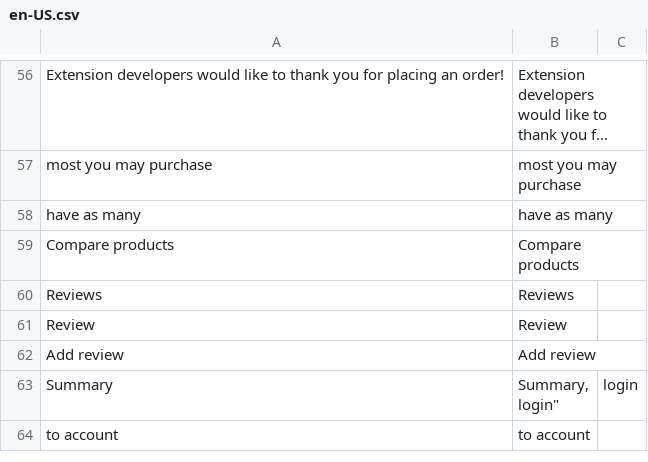
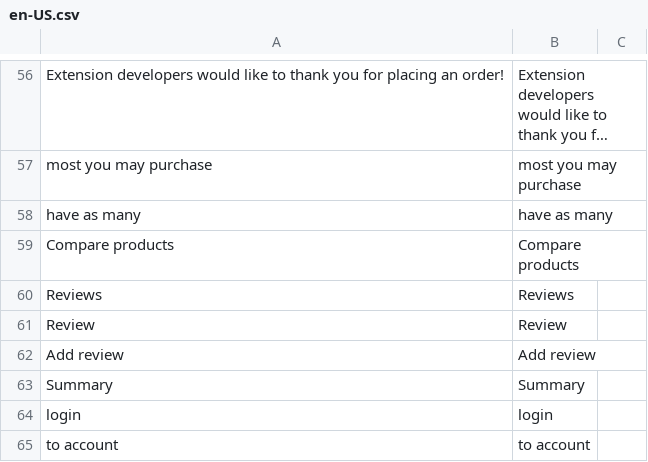
Before and after one commit to nicholidev/vue-store, a CSV file: core/i18n/resource/i18n/en-US.csv, drawn as a sheet; only a part is shown, gaps mark what is left out; long unchanged cells end in ….

```diff
--- a/core/i18n/resource/i18n/en-US.csv
+++ b/core/i18n/resource/i18n/en-US.csv
@@ -62,4 +62,4 @@
 "Add review","Add review"
-"Summary","Summary,
-"login","login"
+"Summary","Summary",
+"login","login"
 "to account","to account"
```
Also changed, not shown: 1 other file.
